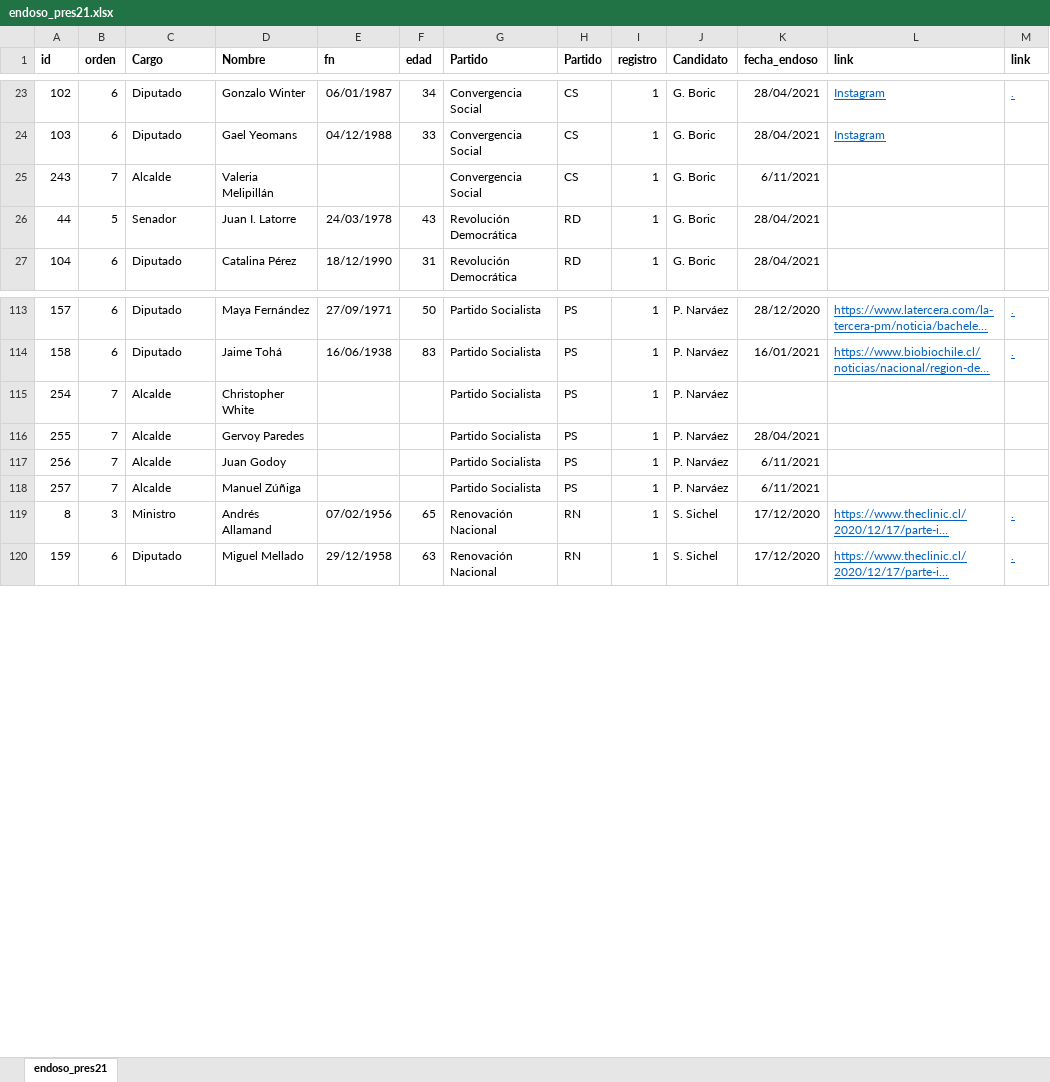
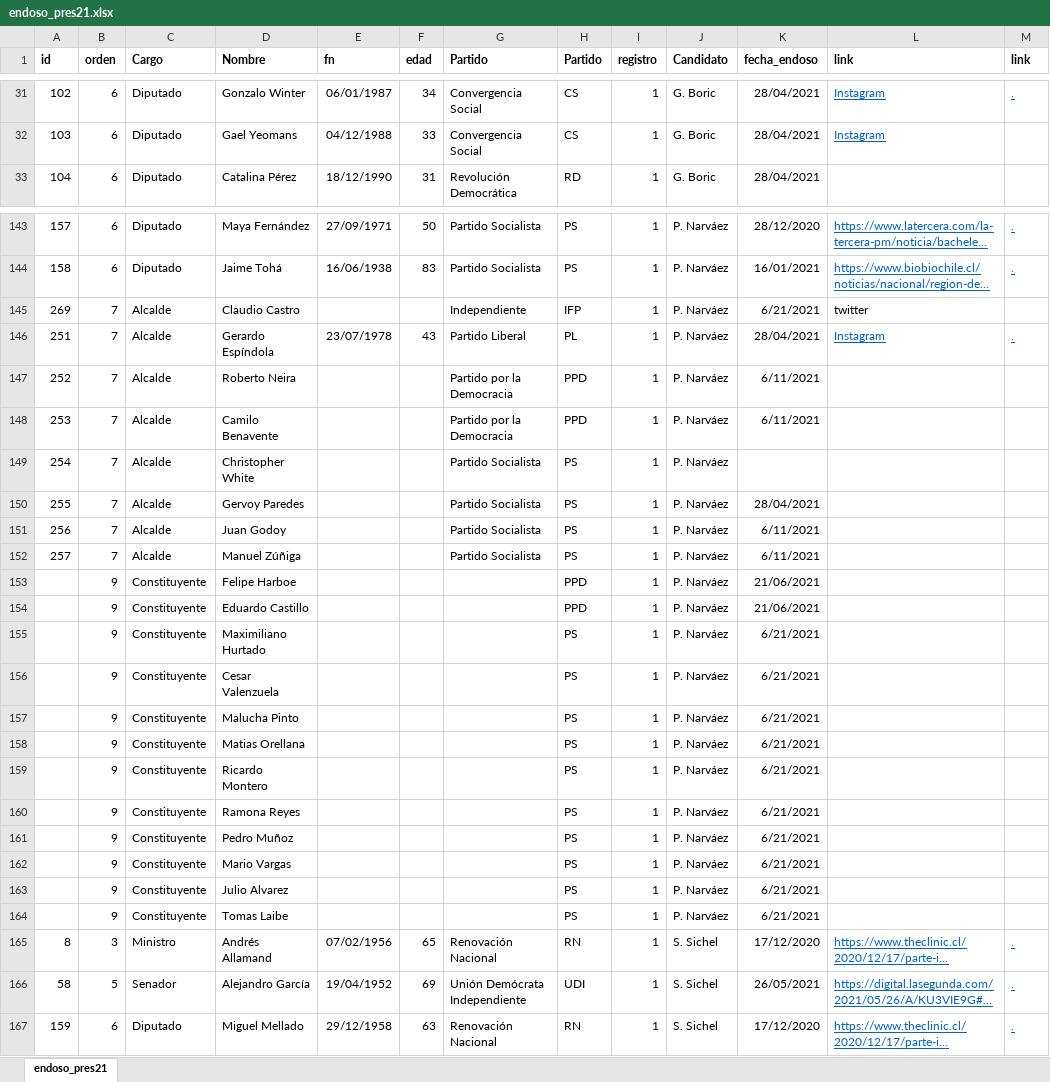
Before and after one commit to tresquintos/endosos, an Excel workbook: endoso_pres21.xlsx, sheet endoso_pres21, drawn as a sheet; only a part is shown, gaps mark what is left out; long unchanged cells end in …; values as stored, in another font and other column widths than the file's, no borders; the diff covers the shown part only; the diff names each change by its address in the sheet, - before the commit and + after, or states it on an @@ line.

```diff
--- a/endoso_pres21.xlsx (sheet endoso_pres21)
+++ b/endoso_pres21.xlsx (sheet endoso_pres21)
@@ row 25 moved to row 39: 243 @@
@@ row 26 moved to row 27: 44 @@
+row 145: 269 | 7 | Alcalde | Claudio Castro |  |  | Independiente | IFP | 1 | P. Narváez | 6/21/2021 | twitter
@@ row 78 moved to row 146: 251 @@
@@ row 84 moved to row 147: 252 @@
@@ row 85 moved to row 148: 253 @@
+row 153:  | 9 | Constituyente | Felipe Harboe |  |  |  | PPD | 1 | P. Narváez | 21/06/2021
+row 154:  | 9 | Constituyente | Eduardo Castillo |  |  |  | PPD | 1 | P. Narváez | 21/06/2021
+row 155:  | 9 | Constituyente | Maximiliano Hurtado |  |  |  | PS | 1 | P. Narváez | 6/21/2021
+row 156:  | 9 | Constituyente | Cesar Valenzuela |  |  |  | PS | 1 | P. Narváez | 6/21/2021
+row 157:  | 9 | Constituyente | Malucha Pinto |  |  |  | PS | 1 | P. Narváez | 6/21/2021
+row 158:  | 9 | Constituyente | Matias Orellana |  |  |  | PS | 1 | P. Narváez | 6/21/2021
+row 159:  | 9 | Constituyente | Ricardo Montero |  |  |  | PS | 1 | P. Narváez | 6/21/2021
+row 160:  | 9 | Constituyente | Ramona Reyes |  |  |  | PS | 1 | P. Narváez | 6/21/2021
+row 161:  | 9 | Constituyente | Pedro Muñoz |  |  |  | PS | 1 | P. Narváez | 6/21/2021
+row 162:  | 9 | Constituyente | Mario Vargas |  |  |  | PS | 1 | P. Narváez | 6/21/2021
+row 163:  | 9 | Constituyente | Julio Alvarez |  |  |  | PS | 1 | P. Narváez | 6/21/2021
+row 164:  | 9 | Constituyente | Tomas Laibe |  |  |  | PS | 1 | P. Narváez | 6/21/2021
@@ row 126 moved to row 166: 58 @@
```
Also changed, not shown: 157 added rows, 11 removed rows, 78 moved rows and 12 edited cells elsewhere in this sheet, formulas that keep their value, 1 other file.
